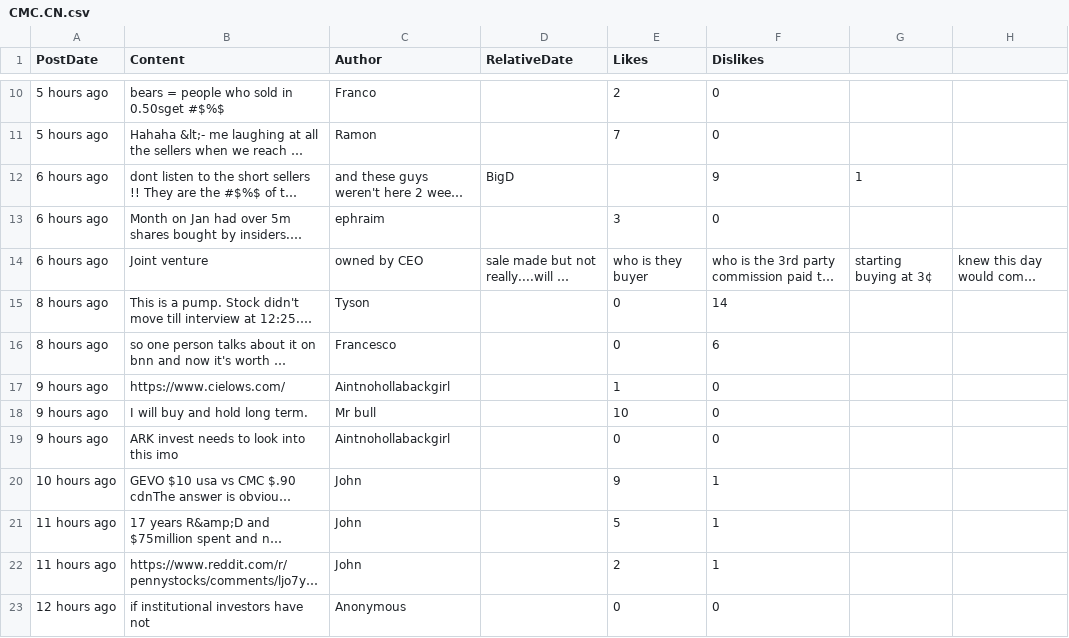
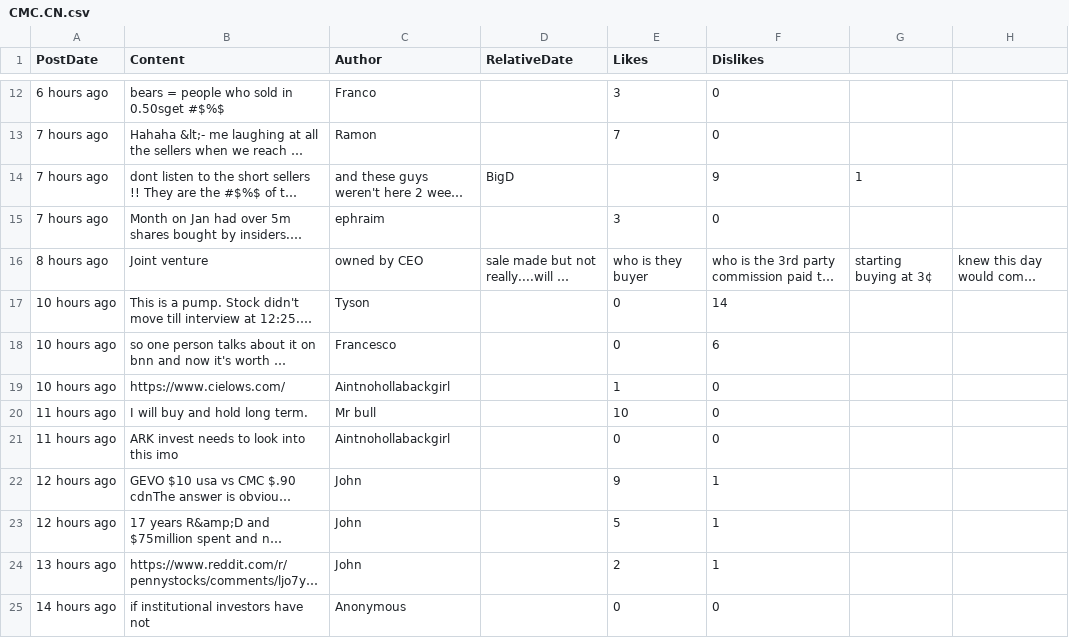
Before and after one commit to dli-invest/conscrap, a CSV file: data/CMC.CN.csv, drawn as a sheet; only a part is shown, gaps mark what is left out; long unchanged cells end in …; addresses are those after the commit; the diff covers the shown part only; the diff names each change by its address in the sheet, - before the commit and + after, or states it on an @@ line.

```diff
--- a/data/CMC.CN.csv
+++ b/data/CMC.CN.csv
-A12 (PostDate): 5 hours ago
+A12 (PostDate): 6 hours ago
-E12 (Likes): 2
+E12 (Likes): 3
-A13 (PostDate): 5 hours ago
+A13 (PostDate): 7 hours ago
-A14:A15 (PostDate): 6 hours ago
+A14:A15 (PostDate): 7 hours ago
-A16 (PostDate): 6 hours ago
+A16 (PostDate): 8 hours ago
-A17:A18 (PostDate): 8 hours ago
+A17:A18 (PostDate): 10 hours ago
-A19 (PostDate): 9 hours ago
+A19 (PostDate): 10 hours ago
-A20:A21 (PostDate): 9 hours ago
+A20:A21 (PostDate): 11 hours ago
-A22 (PostDate): 10 hours ago
+A22 (PostDate): 12 hours ago
-A23 (PostDate): 11 hours ago
+A23 (PostDate): 12 hours ago
-A24 (PostDate): 11 hours ago
+A24 (PostDate): 13 hours ago
-A25 (PostDate): 12 hours ago
+A25 (PostDate): 14 hours ago
```
Also changed, not shown: 2 added rows and 23 edited cells elsewhere in this file, 1 other file.
